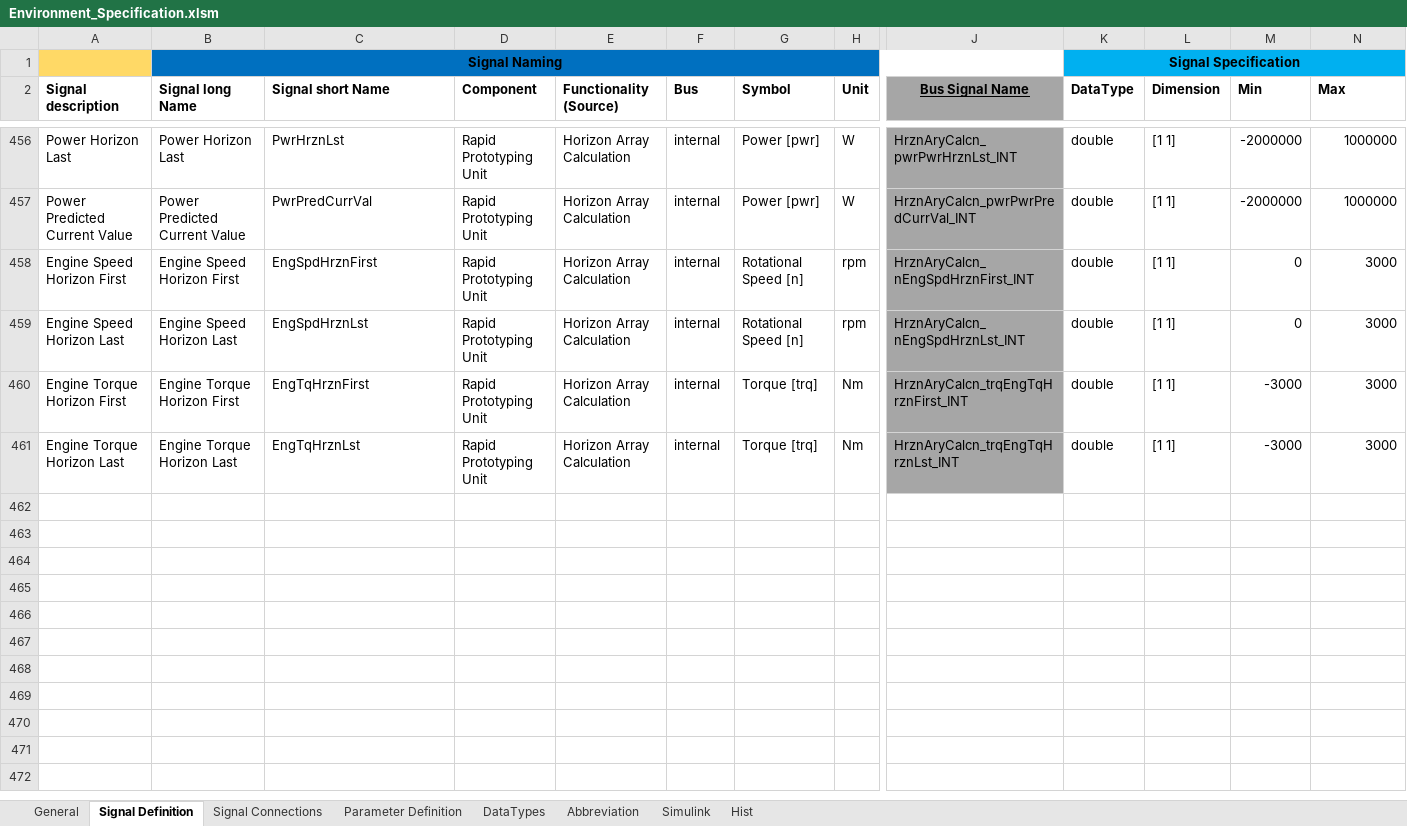
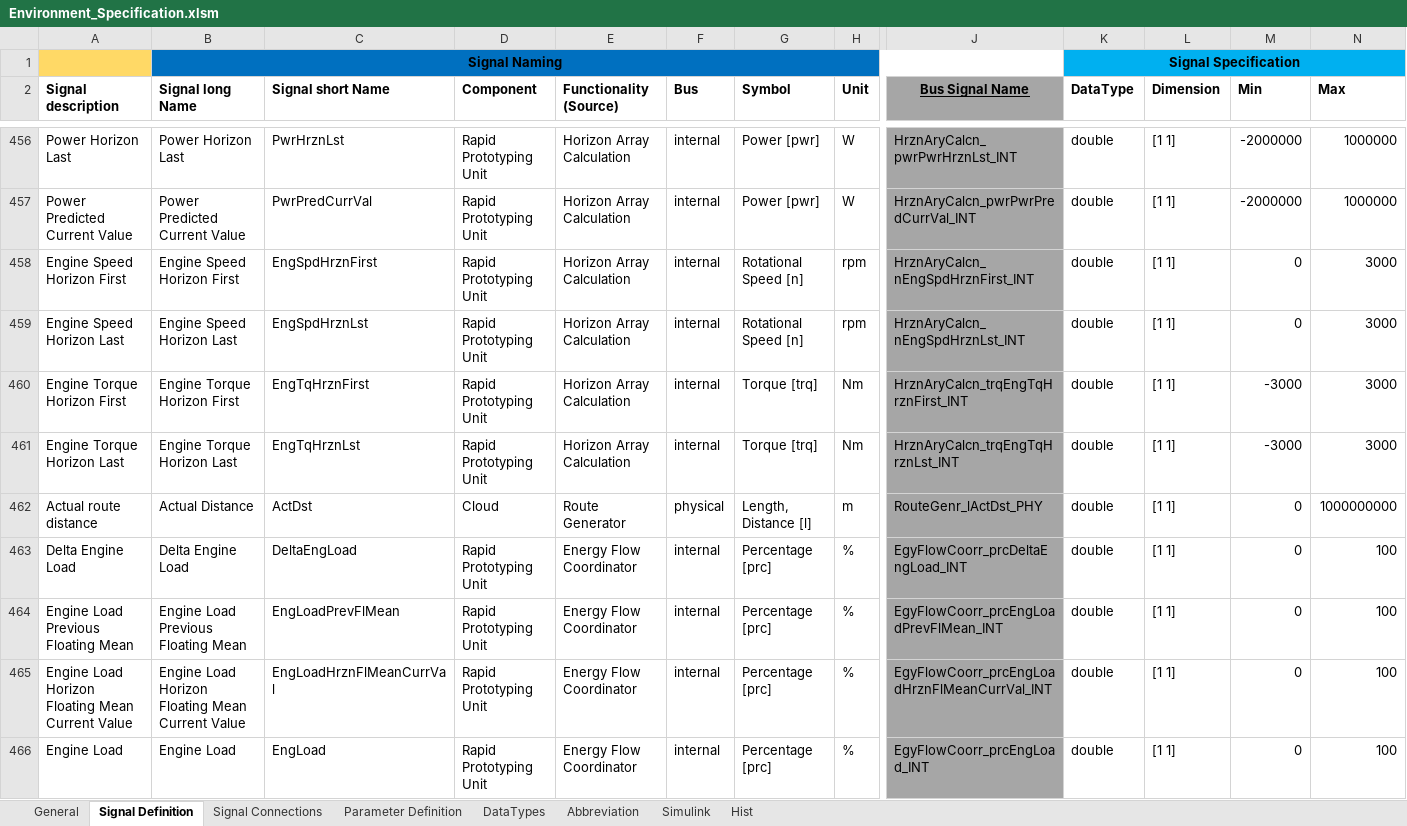
Before and after one commit to eozatay/optitruck_simulator, an Excel workbook: Environment_Specification.xlsm, sheet Signal Definition, drawn as a sheet; only a part is shown, gaps mark what is left out; values as stored, in another font and other column widths than the file's, no borders; charts and pictures not drawn; rows hold the shown columns only; the diff names each change by its address in the sheet, - before the commit and + after, or states it on an @@ line.

```diff
--- a/Environment_Specification.xlsm (sheet Signal Definition)
+++ b/Environment_Specification.xlsm (sheet Signal Definition)
+row 462: Actual route distance | Actual Distance | ActDst | Cloud | Route Generator | physical | Length, Distance [l] | m | RouteGenr_lActDst_PHY | double | [1 1] | 0 | 1000000000
+row 463: Delta Engine Load | Delta Engine Load | DeltaEngLoad | Rapid Prototyping Unit | Energy Flow Coordinator | internal | Percentage [prc] | % | EgyFlowCoorr_prcDeltaEngLoad_INT | double | [1 1] | 0 | 100
+row 464: Engine Load Previous Floating Mean | Engine Load Previous Floating Mean | EngLoadPrevFlMean | Rapid Prototyping Unit | Energy Flow Coordinator | internal | Percentage [prc] | % | EgyFlowCoorr_prcEngLoadPrevFlMean_INT | double | [1 1] | 0 | 100
+row 465: Engine Load Horizon Floating Mean Current Value | Engine Load Horizon Floating Mean Current Value | EngLoadHrznFlMeanCurrVal | Rapid Prototyping Unit | Energy Flow Coordinator | internal | Percentage [prc] | % | EgyFlowCoorr_prcEngLoadHrznFlMeanCurrVal_INT | double | [1 1] | 0 | 100
+row 466: Engine Load | Engine Load | EngLoad | Rapid Prototyping Unit | Energy Flow Coordinator | internal | Percentage [prc] | % | EgyFlowCoorr_prcEngLoad_INT | double | [1 1] | 0 | 100
```
Also changed, not shown: sheet Signal Connections, sheet Parameter Definition, sheet Hist.
